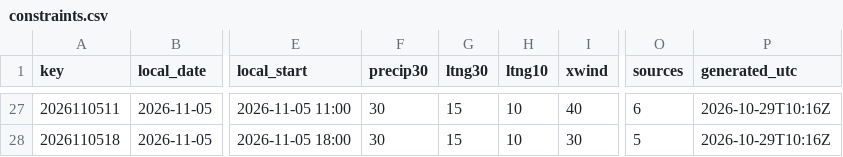
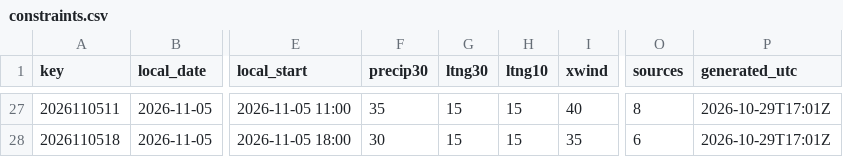
Before and after one commit to cyclonecizek/SLFWeather, a CSV file: docs/data/constraints.csv, drawn as a sheet; only a part is shown, gaps mark what is left out; the diff covers the shown part only; the diff names each change by its address in the sheet, - before the commit and + after, or states it on an @@ line.

```diff
--- a/docs/data/constraints.csv
+++ b/docs/data/constraints.csv
-F27 (precip30): 30
+F27 (precip30): 35
-H27:H28 (ltng10): 10
+H27:H28 (ltng10): 15
-O27 (sources): 6
+O27 (sources): 8
-P27:P28 (generated_utc): 2026-10-29T10:16Z
+P27:P28 (generated_utc): 2026-10-29T17:01Z
-I28 (xwind): 30
+I28 (xwind): 35
-O28 (sources): 5
+O28 (sources): 6
```
Also changed, not shown: 112 edited cells elsewhere in this file, docs/data/GFS_upper_air_KTTS.csv, docs/data/KTTS_ENS_wind.csv, 13 other files.
